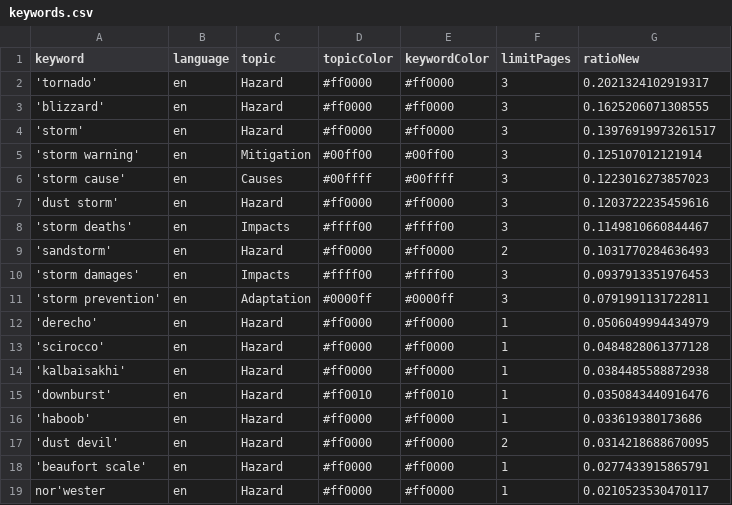
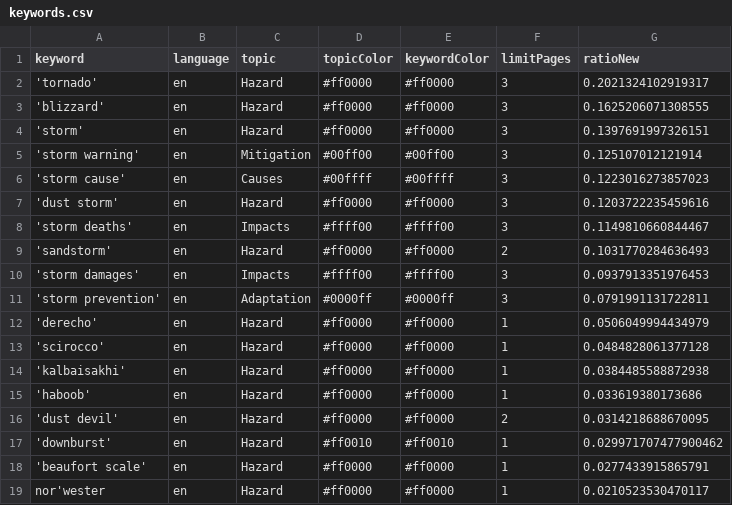
Before and after one commit to friedhumb-news/stormIsComing, a CSV file: keywords.csv, drawn as a sheet.

Commit message:
Commit from GitHub Actions (harvest:0.0)

```diff
--- a/keywords.csv
+++ b/keywords.csv
@@ -3,3 +3,3 @@ keyword,language,topic,topicColor,keywordColor,limitPages,ratioNew
 'blizzard',en,Hazard,#ff0000,#ff0000,3,0.1625206071308555
-'storm',en,Hazard,#ff0000,#ff0000,3,0.13976919973261517
+'storm',en,Hazard,#ff0000,#ff0000,3,0.1397691997326151
 'storm warning',en,Mitigation,#00ff00,#00ff00,3,0.125107012121914
@@ -14,5 +14,5 @@ keyword,language,topic,topicColor,keywordColor,limitPages,ratioNew
 'kalbaisakhi',en,Hazard,#ff0000,#ff0000,1,0.0384485588872938
-'downburst',en,Hazard,#ff0010,#ff0010,1,0.0350843440916476
 'haboob',en,Hazard,#ff0000,#ff0000,1,0.033619380173686
 'dust devil',en,Hazard,#ff0000,#ff0000,2,0.0314218688670095
+'downburst',en,Hazard,#ff0010,#ff0010,1,0.029971707477900462
 'beaufort scale',en,Hazard,#ff0000,#ff0000,1,0.0277433915865791
```
